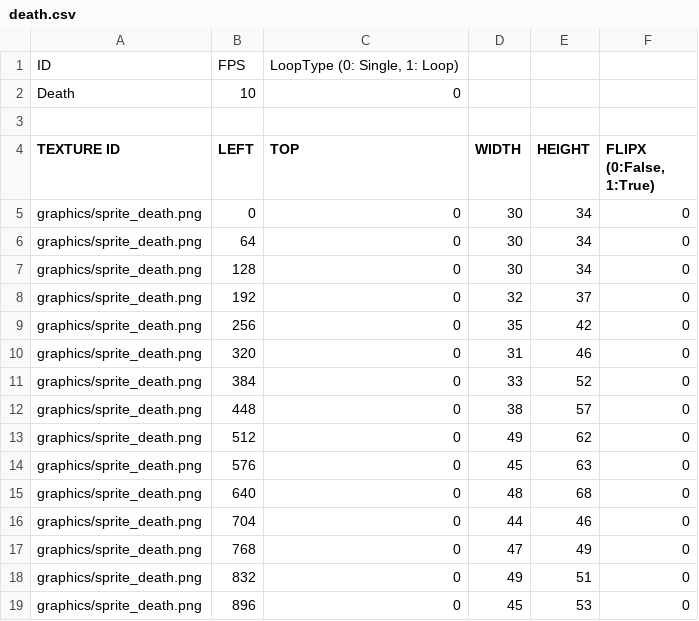
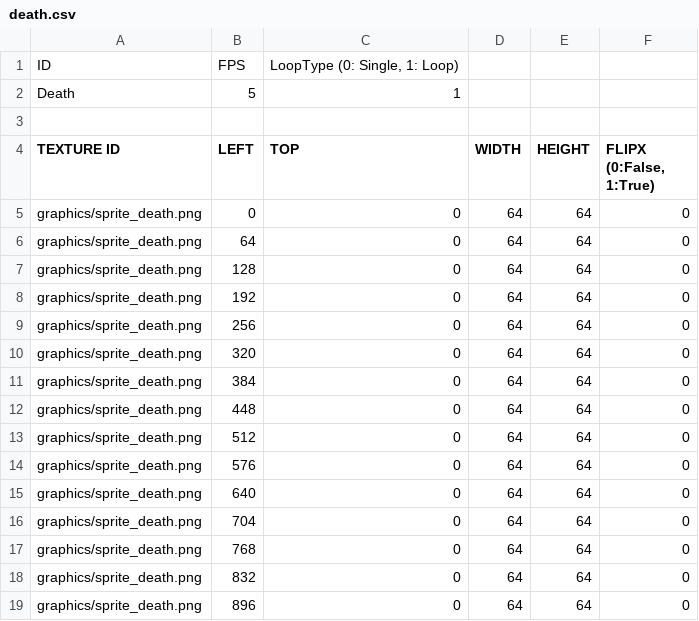
Before and after one commit to leemjmorris/sfml_vampire_survivors, a CSV file: sfml-project-bin/animations/death.csv, drawn as a sheet.

Commit message:
finally made death animations work. but need some fixes. see descriptions
when animation first plays, it blinks then plays the sprite. it only plays if the csv file is set to loop.

```diff
--- a/sfml-project-bin/animations/death.csv
+++ b/sfml-project-bin/animations/death.csv
@@ -1,19 +1,19 @@
 ID,FPS,"LoopType (0: Single, 1: Loop)		",,,
-Death,10,"0	",,,
+Death,5,"1	",,,
 "				",,,,,
 TEXTURE ID,LEFT,TOP,WIDTH,HEIGHT,"FLIPX (0:False, 1:True)"
-graphics/sprite_death.png,0,0,30,34,0
-graphics/sprite_death.png,64,0,30,34,0
-graphics/sprite_death.png,128,0,30,34,0
-graphics/sprite_death.png,192,0,32,37,0
-graphics/sprite_death.png,256,0,35,42,0
-graphics/sprite_death.png,320,0,31,46,0
-graphics/sprite_death.png,384,0,33,52,0
-graphics/sprite_death.png,448,0,38,57,0
-graphics/sprite_death.png,512,0,49,62,0
-graphics/sprite_death.png,576,0,45,63,0
-graphics/sprite_death.png,640,0,48,68,0
-graphics/sprite_death.png,704,0,44,46,0
-graphics/sprite_death.png,768,0,47,49,0
-graphics/sprite_death.png,832,0,49,51,0
-graphics/sprite_death.png,896,0,45,53,0
+graphics/sprite_death.png,0,0,64,64,0
+graphics/sprite_death.png,64,0,64,64,0
+graphics/sprite_death.png,128,0,64,64,0
+graphics/sprite_death.png,192,0,64,64,0
+graphics/sprite_death.png,256,0,64,64,0
+graphics/sprite_death.png,320,0,64,64,0
+graphics/sprite_death.png,384,0,64,64,0
+graphics/sprite_death.png,448,0,64,64,0
+graphics/sprite_death.png,512,0,64,64,0
+graphics/sprite_death.png,576,0,64,64,0
+graphics/sprite_death.png,640,0,64,64,0
+graphics/sprite_death.png,704,0,64,64,0
+graphics/sprite_death.png,768,0,64,64,0
+graphics/sprite_death.png,832,0,64,64,0
+graphics/sprite_death.png,896,0,64,64,0
```
Also changed, not shown: 4 other files.
